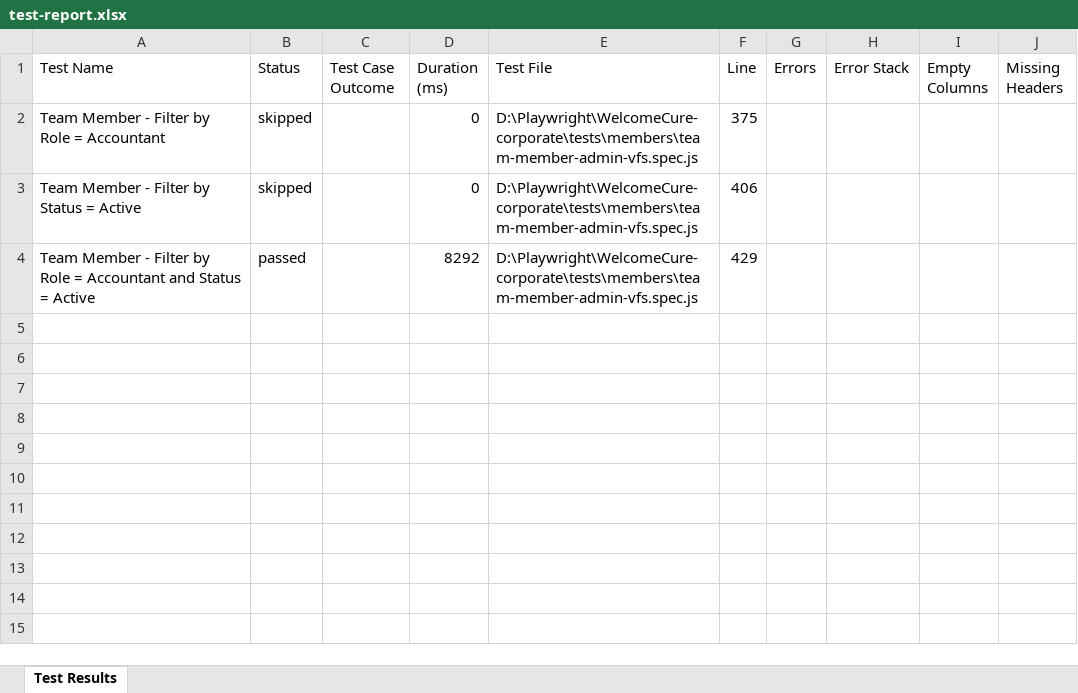
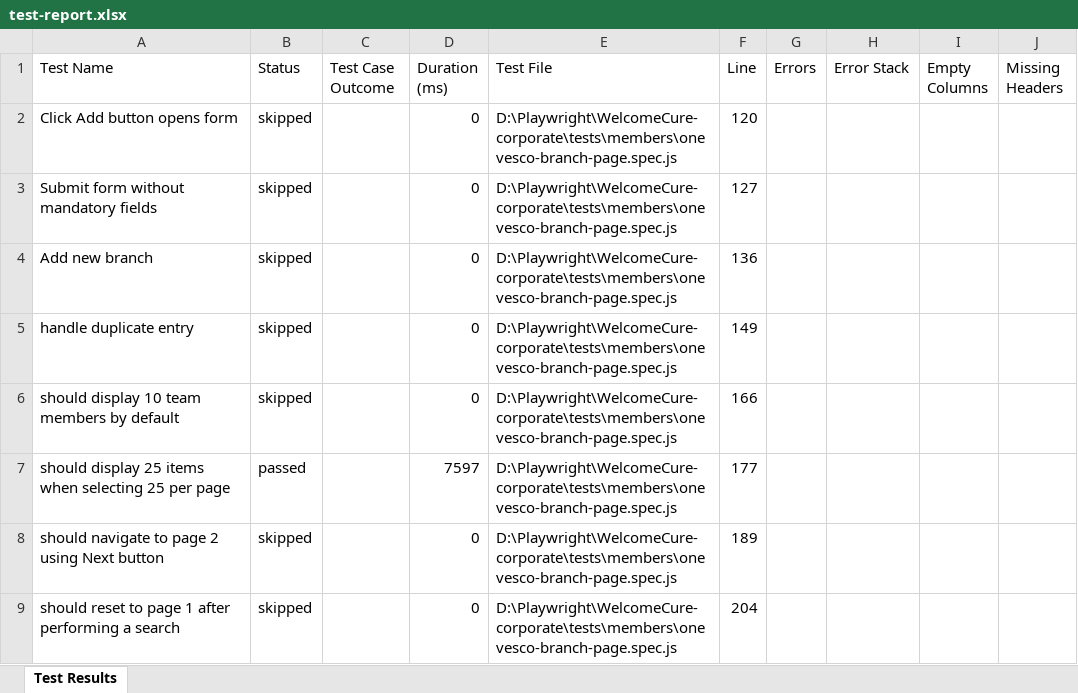
Before and after one commit to swiz112/welcomecure-corporate, an Excel workbook: test-report.xlsx, sheet Test Results, drawn as a sheet; values as stored, in another font and other column widths than the file's, no borders; removed rows and columns are numbered as before the commit, all else as after; the diff names each change by its address in the sheet, - before the commit and + after, or states it on an @@ line.

```diff
--- a/test-report.xlsx (sheet Test Results)
+++ b/test-report.xlsx (sheet Test Results)
+row 2: Click Add button opens form | skipped |  | 0 | D:\Playwright\WelcomeCure-corporate\tests\members\onevesco-branch-page.spec.js | 120
+row 3: Submit form without mandatory fields | skipped |  | 0 | D:\Playwright\WelcomeCure-corporate\tests\members\onevesco-branch-page.spec.js | 127
+row 4: Add new branch | skipped |  | 0 | D:\Playwright\WelcomeCure-corporate\tests\members\onevesco-branch-page.spec.js | 136
+row 5: handle duplicate entry | skipped |  | 0 | D:\Playwright\WelcomeCure-corporate\tests\members\onevesco-branch-page.spec.js | 149
-A6 (Test Name): Team Member - Filter by Role = Accountant
+A6 (Test Name): should display 10 team members by default
-E6 (Test File): D:\Playwright\WelcomeCure-corporate\tests\members\team-member-admin-vfs.spec.js
+E6 (Test File): D:\Playwright\WelcomeCure-corporate\tests\members\onevesco-branch-page.spec.js
-F6 (Line): 375
+F6 (Line): 166
+row 7: should display 25 items when selecting 25 per page | passed |  | 7597 | D:\Playwright\WelcomeCure-corporate\tests\members\onevesco-branch-page.spec.js | 177
+row 8: should navigate to page 2 using Next button | skipped |  | 0 | D:\Playwright\WelcomeCure-corporate\tests\members\onevesco-branch-page.spec.js | 189
-A9 (Test Name): Team Member - Filter by Status = Active
+A9 (Test Name): should reset to page 1 after performing a search
-E9 (Test File): D:\Playwright\WelcomeCure-corporate\tests\members\team-member-admin-vfs.spec.js
+E9 (Test File): D:\Playwright\WelcomeCure-corporate\tests\members\onevesco-branch-page.spec.js
-F9 (Line): 406
+F9 (Line): 204
-row 4: Team Member - Filter by Role = Accountant and Status = Active | passed |  | 8292 | D:\Playwright\WelcomeCure-corporate\tests\members\team-member-admin-vfs.spec.js | 429
```
Also changed, not shown: 4 other files.
